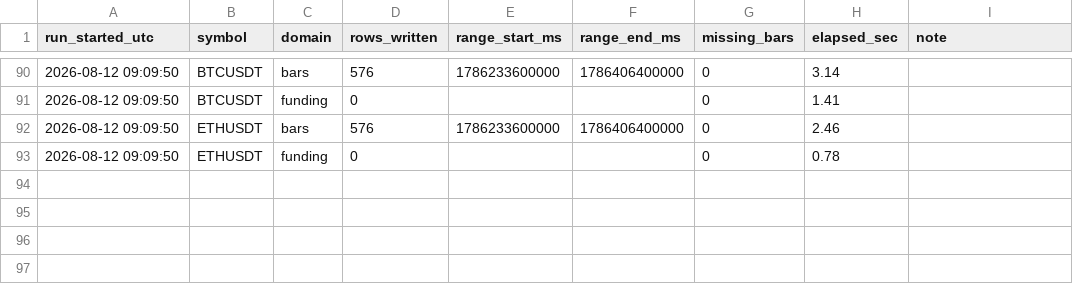
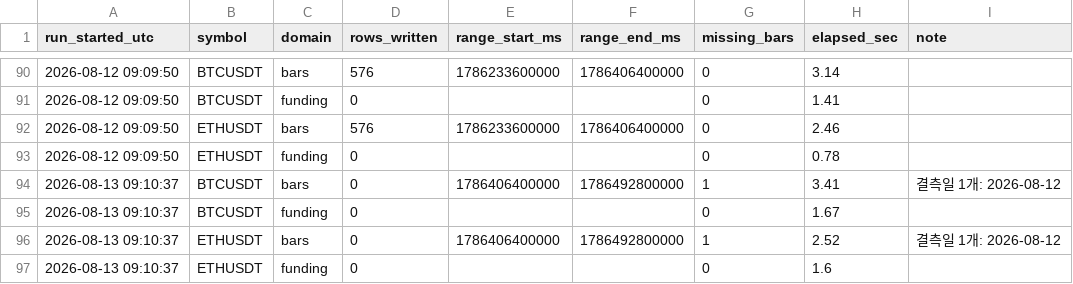
Before and after one commit to Ravll/Open-Interest, a CSV file: data/_runlog.csv, drawn as a sheet; only a part is shown, gaps mark what is left out; the diff names each change by its address in the sheet, - before the commit and + after, or states it on an @@ line.

```diff
--- a/data/_runlog.csv
+++ b/data/_runlog.csv
+row 94: 2026-08-13 09:10:37 | BTCUSDT | bars | 0 | 1786406400000 | 1786492800000 | 1 | 3.41 | 결측일 1개: 2026-08-12
+row 95: 2026-08-13 09:10:37 | BTCUSDT | funding | 0 |  |  | 0 | 1.67
+row 96: 2026-08-13 09:10:37 | ETHUSDT | bars | 0 | 1786406400000 | 1786492800000 | 1 | 2.52 | 결측일 1개: 2026-08-12
+row 97: 2026-08-13 09:10:37 | ETHUSDT | funding | 0 |  |  | 0 | 1.6
```
Also changed, not shown: data/BTCUSDT/bars_2026-08.csv, data/ETHUSDT/bars_2026-08.csv, 1 other file.
